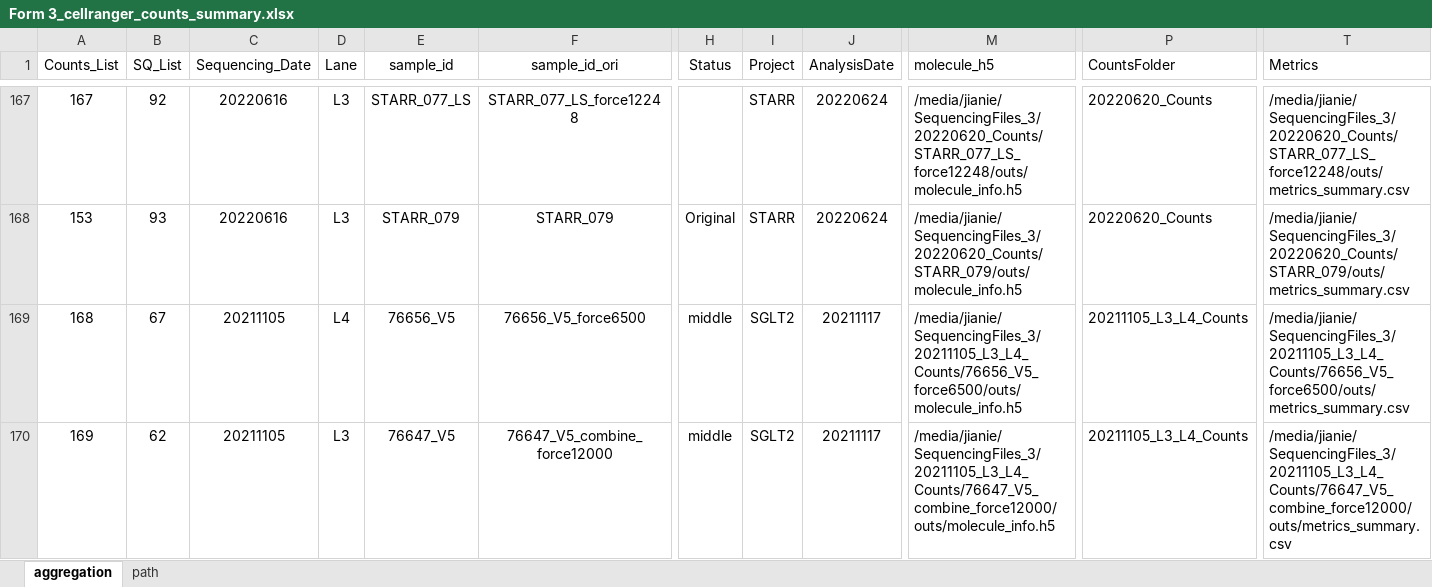
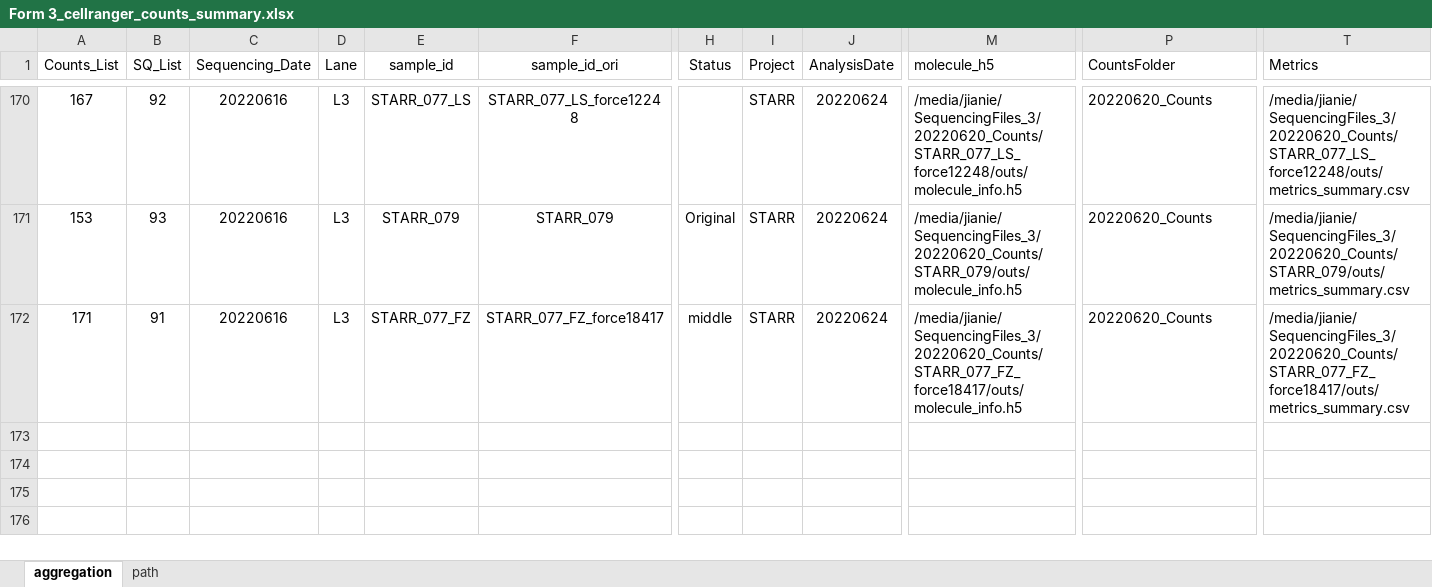
Before and after one commit to dnarna909/UTHSC_cellranger_codes_files, an Excel workbook: ExperimentSummaryFiles/Form 3_cellranger_counts_summary.xlsx, sheet aggregation, drawn as a sheet; only a part is shown, gaps mark what is left out; values as stored, in another font and other column widths than the file's, no borders; charts and pictures not drawn; removed rows and columns are numbered as before the commit, all else as after; rows hold the shown columns only; the diff covers the shown part only; the diff names each change by its address in the sheet, - before the commit and + after, or states it on an @@ line.

```diff
--- a/ExperimentSummaryFiles/Form 3_cellranger_counts_summary.xlsx (sheet aggregation)
+++ b/ExperimentSummaryFiles/Form 3_cellranger_counts_summary.xlsx (sheet aggregation)
-row 169: 168 | 67 | 20211105 | L4 | 76656_V5 | 76656_V5_force6500 | middle | SGLT2 | 20211117 | /media/jianie/SequencingFiles_3/20211105_L3_L4_Counts/76656_V5_force6500/outs/molecule_info.h5 | 20211105_L3_L4_Counts | /media/jianie/SequencingFiles_3/20211105_L3_L4_Counts/76656_V5_force6500/outs/metrics_summary.csv
-A172 (Counts_List): 169
+A172 (Counts_List): 171
-B172 (SQ_List): 62
+B172 (SQ_List): 91
-C172 (Sequencing_Date): 20211105
+C172 (Sequencing_Date): 20220616
-E172 (sample_id): 76647_V5
+E172 (sample_id): STARR_077_FZ
-F172 (sample_id_ori): 76647_V5_combine_force12000
+F172 (sample_id_ori): STARR_077_FZ_force18417
-I172 (Project): SGLT2
+I172 (Project): STARR
-J172 (AnalysisDate): 20211117
+J172 (AnalysisDate): 20220624
-M172 (molecule_h5): /media/jianie/SequencingFiles_3/20211105_L3_L4_Counts/76647_V5_combine_force12000/outs/molecule_info.h5
+M172 (molecule_h5): /media/jianie/SequencingFiles_3/20220620_Counts/STARR_077_FZ_force18417/outs/molecule_info.h5
-P172 (CountsFolder): 20211105_L3_L4_Counts
+P172 (CountsFolder): 20220620_Counts
-T172 (Metrics): /media/jianie/SequencingFiles_3/20211105_L3_L4_Counts/76647_V5_combine_force12000/outs/metrics_summary.csv
+T172 (Metrics): /media/jianie/SequencingFiles_3/20220620_Counts/STARR_077_FZ_force18417/outs/metrics_summary.csv
```
Also changed, not shown: 3 added rows, 1 removed row and 20 edited cells elsewhere in this sheet, formulas that keep their value, AggrFiles/After Aggr_STARR.xlsx, 20 other files.
